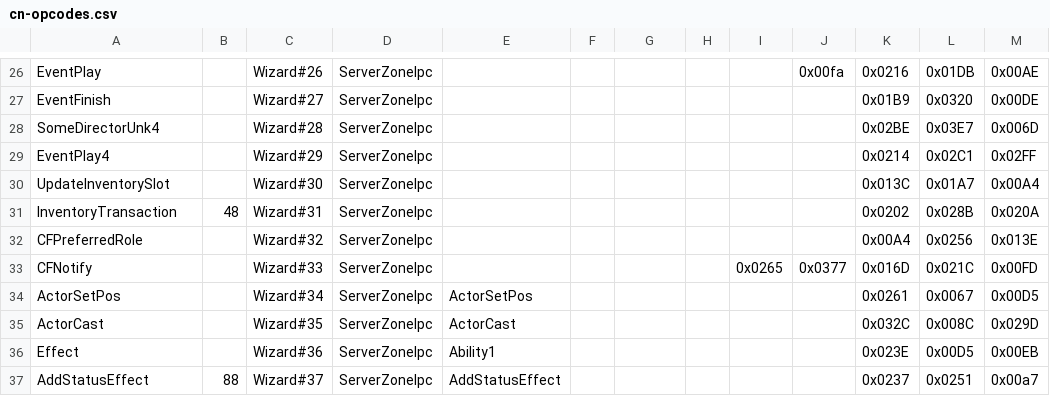
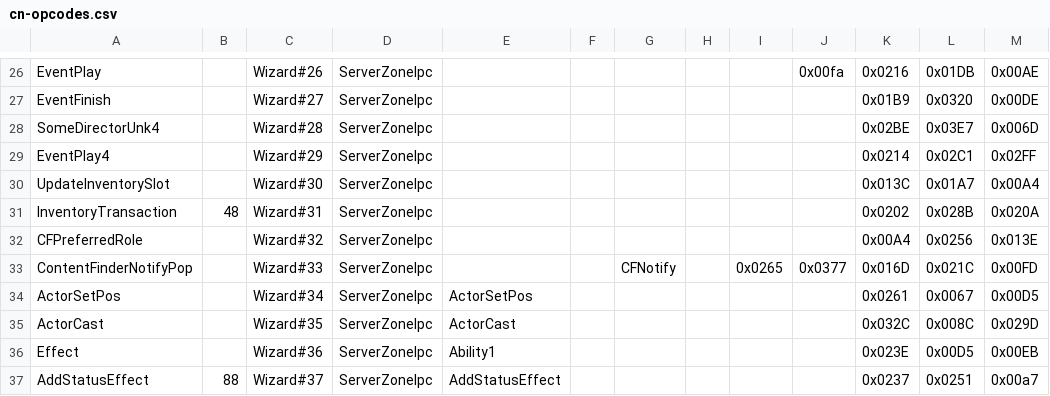
Before and after one commit to zhyupe/ffxiv-opcode-worker, a CSV file: cn-opcodes.csv, drawn as a sheet; only a part is shown, gaps mark what is left out.

Commit message:
feat: update opcode sheet

```diff
--- a/cn-opcodes.csv
+++ b/cn-opcodes.csv
@@ -32,3 +32,3 @@ InventoryTransaction,48,Wizard#31,ServerZoneIpc,,,,,,,0x0202,0x028B,0x020A
 CFPreferredRole,,Wizard#32,ServerZoneIpc,,,,,,,0x00A4,0x0256,0x013E
-CFNotify,,Wizard#33,ServerZoneIpc,,,,,0x0265,0x0377,0x016D,0x021C,0x00FD
+ContentFinderNotifyPop,,Wizard#33,ServerZoneIpc,,,CFNotify,,0x0265,0x0377,0x016D,0x021C,0x00FD
 ActorSetPos,,Wizard#34,ServerZoneIpc,ActorSetPos,,,,,,0x0261,0x0067,0x00D5
```
Also changed, not shown: 1 other file.
